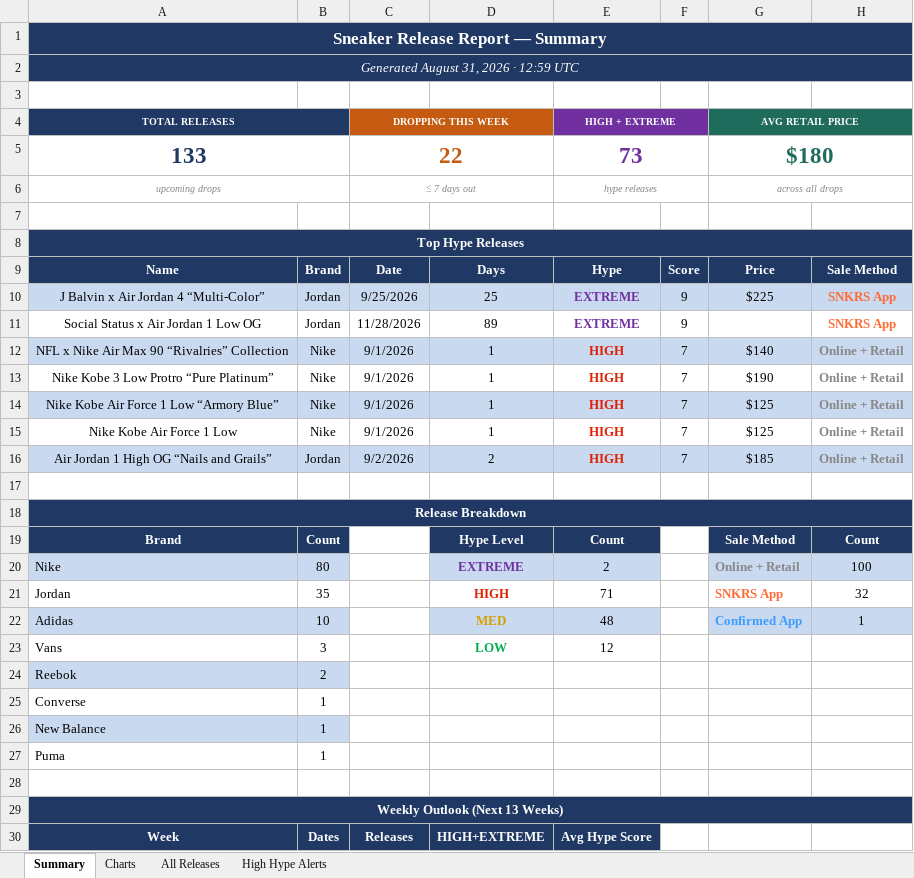
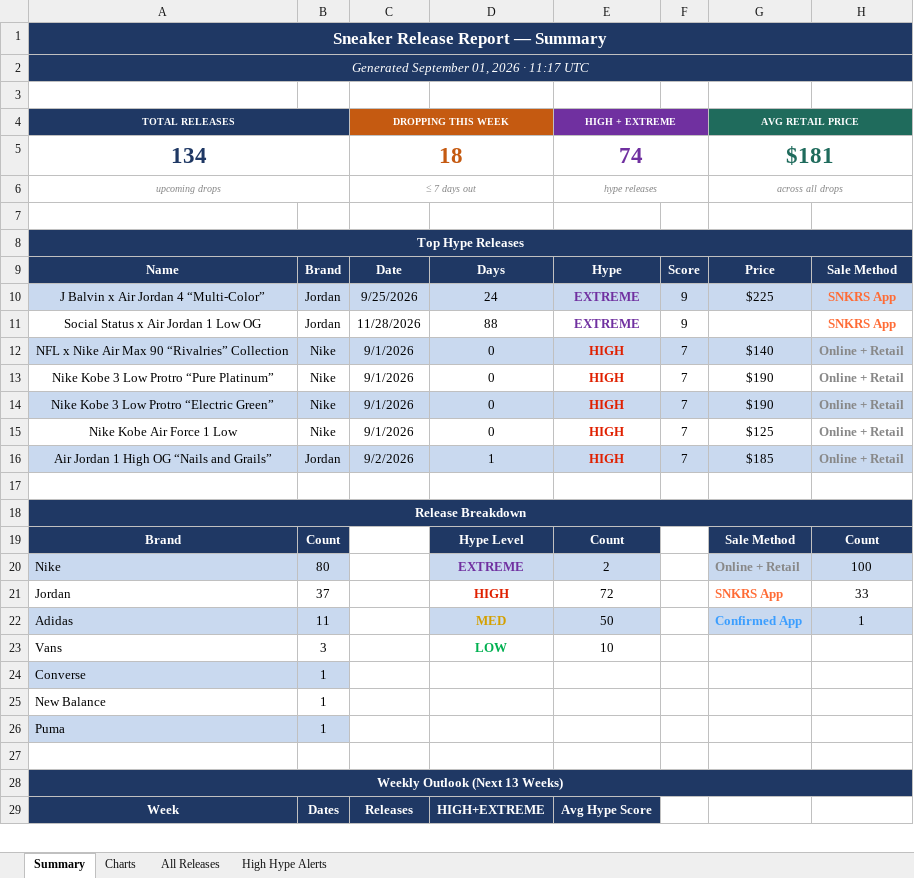
Before and after one commit to lordnader2002-sudo/Shoe-Tracker-v2, an Excel workbook: docs/data/sneaker_releases.xlsx, sheet Summary, drawn as a sheet; only a part is shown; values as stored, in another font and other column widths than the file's, no borders; removed rows and columns are numbered as before the commit, all else as after; the diff covers the shown part only; the diff names each change by its address in the sheet, - before the commit and + after, or states it on an @@ line.

```diff
--- a/docs/data/sneaker_releases.xlsx (sheet Summary)
+++ b/docs/data/sneaker_releases.xlsx (sheet Summary)
-A2 (TOTAL RELEASES): Generated August 31, 2026 · 12:59 UTC
+A2 (TOTAL RELEASES): Generated September 01, 2026 · 11:17 UTC
-row 5: 133 |  | 22 |  | 73 |  | $180
+row 5: 134 |  | 18 |  | 74 |  | $181
-D10: 25
+D10: 24
-D11: 89
+D11: 88
-D12:D15: 1
+D12:D15: 0
-A14 (TOTAL RELEASES): Nike Kobe Air Force 1 Low “Armory Blue”
+A14 (TOTAL RELEASES): Nike Kobe 3 Low Protro “Electric Green”
-G14 (AVG RETAIL PRICE): $125
+G14 (AVG RETAIL PRICE): $190
-D16: 2
+D16: 1
-B21: 35
+B21: 37
-E21 (HIGH + EXTREME): 71
+E21 (HIGH + EXTREME): 72
-H21: 32
+H21: 33
-B22: 10
+B22: 11
-E22 (HIGH + EXTREME): 48
+E22 (HIGH + EXTREME): 50
-E23 (HIGH + EXTREME): 12
+E23 (HIGH + EXTREME): 10
-row 24: Reebok | 2
-A24:B24 fill: none
+A24:B24 fill: #C9D9EF
-A25:B25 fill: #C9D9EF
+A25:B25 fill: none
-A26:B26 fill: none
+A26:B26 fill: #C9D9EF
```
Also changed, not shown: 32 edited cells elsewhere in this sheet, sheet All Releases, sheet High Hype Alerts, sheet Charts, charts or pictures, reports/sneaker_releases.xlsx, 1 other file.
